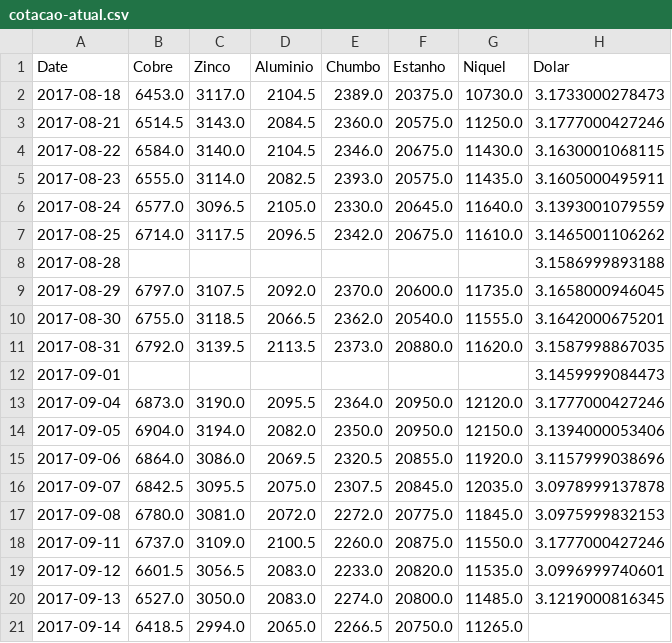
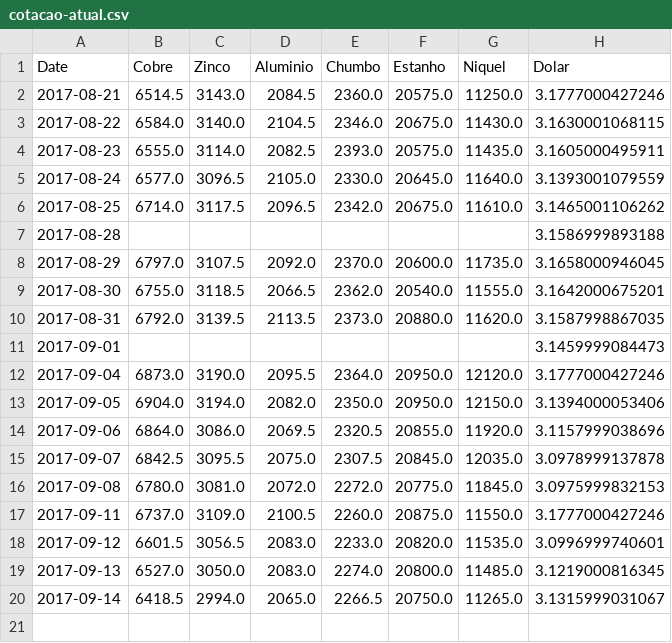
Before and after one commit to tiagocordeiro/flask-lme-chart, a CSV file: static/cotacao-atual.csv, drawn as a sheet.

Commit message:
Cotação Atualizada

```diff
--- a/static/cotacao-atual.csv
+++ b/static/cotacao-atual.csv
@@ -1,3 +1,2 @@
 Date,Cobre,Zinco,Aluminio,Chumbo,Estanho,Niquel,Dolar
-2017-08-18,6453.0,3117.0,2104.5,2389.0,20375.0,10730.0,3.1733000278473
 2017-08-21,6514.5,3143.0,2084.5,2360.0,20575.0,11250.0,3.1777000427246
@@ -20,2 +19,2 @@ Date,Cobre,Zinco,Aluminio,Chumbo,Estanho,Niquel,Dolar
 2017-09-13,6527.0,3050.0,2083.0,2274.0,20800.0,11485.0,3.1219000816345
-2017-09-14,6418.5,2994.0,2065.0,2266.5,20750.0,11265.0,
+2017-09-14,6418.5,2994.0,2065.0,2266.5,20750.0,11265.0,3.1315999031067
```
Also changed, not shown: static/todo-periodo.csv, 1 other file.
